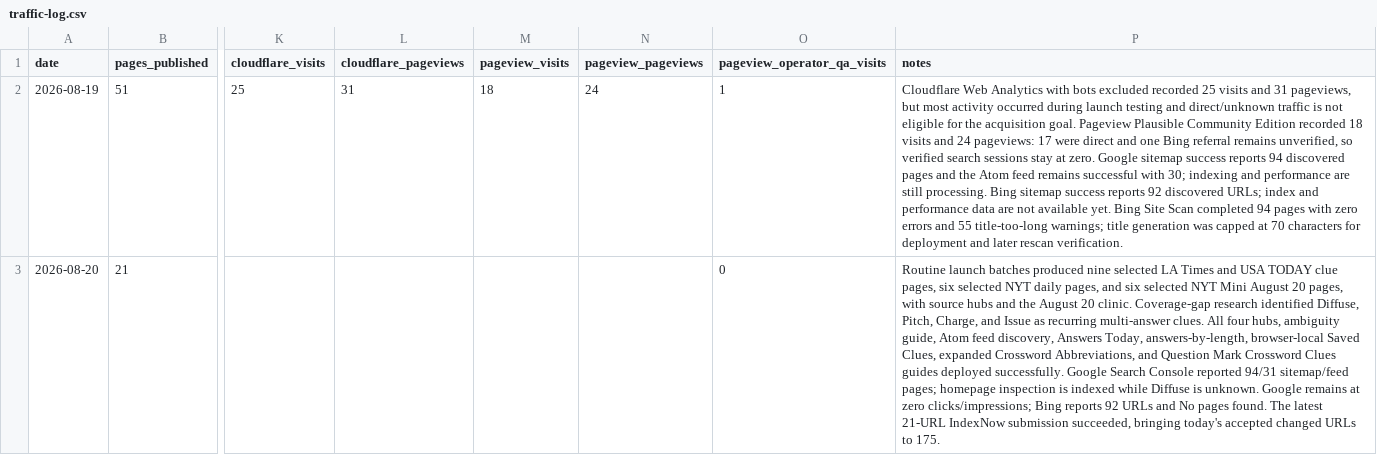
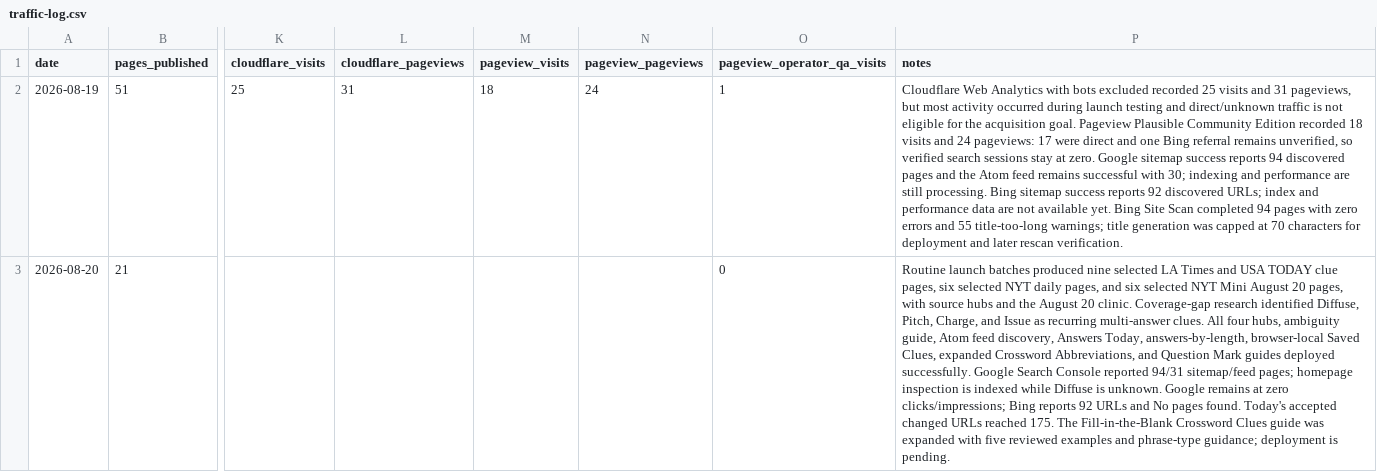
Before and after one commit to masling/Crossword-Clue-Tutor, a CSV file: ops/traffic-log.csv, drawn as a sheet; only a part is shown, gaps mark what is left out; the diff names each change by its address in the sheet, - before the commit and + after, or states it on an @@ line.

Commit message:
Expand fill-in-the-blank crossword guide

```diff
--- a/ops/traffic-log.csv
+++ b/ops/traffic-log.csv
-P3 (notes): …Question Mark Crossword Clues guides deployed successfully. Google Search Console reported 94/31 sitemap/feed pages; homepage inspection is indexed while Diffuse is unknown. Google remains at zero clicks/impressions; Bing reports 92 URLs and No pages found. The latest 21-URL IndexNow submission succeeded, bringing today's accepted changed URLs to 175.
+P3 (notes): …Question Mark guides deployed successfully. Google Search Console reported 94/31 sitemap/feed pages; homepage inspection is indexed while Diffuse is unknown. Google remains at zero clicks/impressions; Bing reports 92 URLs and No pages found. Today's accepted changed URLs reached 175. The Fill-in-the-Blank Crossword Clues guide was expanded with five reviewed examples and phrase-type guidance; deployment is pending.
```
Also changed, not shown: 4 other files.
